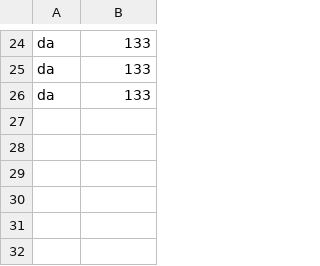
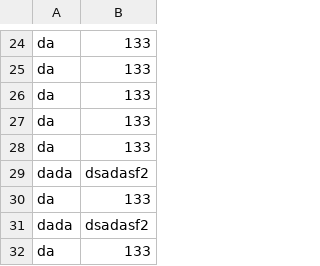
Before and after one commit to qwettst/TestTask, a CSV file: accountDB.csv, drawn as a sheet; only a part is shown, gaps mark what is left out.

```diff
--- a/accountDB.csv
+++ b/accountDB.csv
@@ -26 +26,7 @@ da,133
 da,133
+da,133
+da,133
+dada,dsadasf2
+da,133
+dada,dsadasf2
+da,133
```
Also changed, not shown: depositDB.csv, 12 other files.
